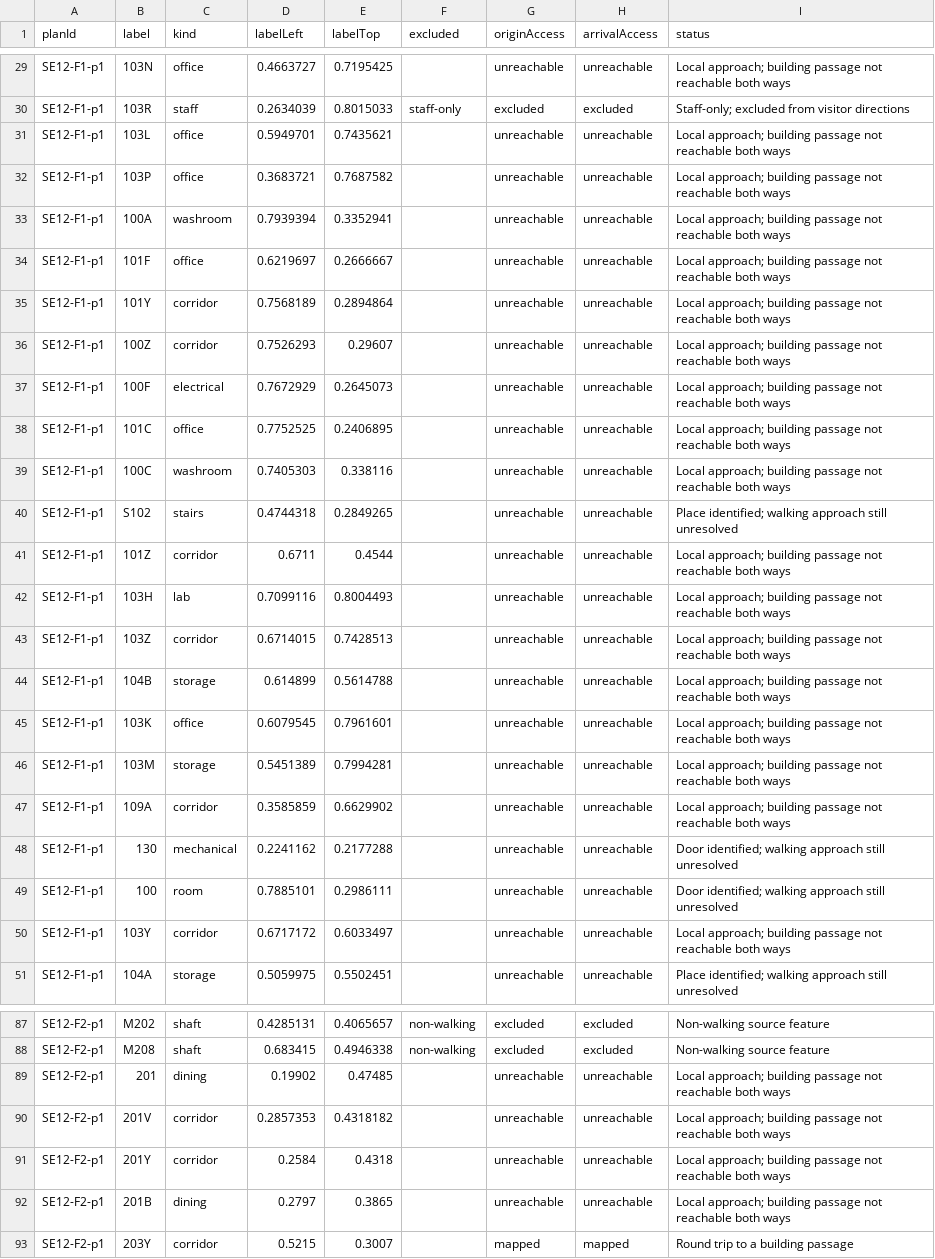
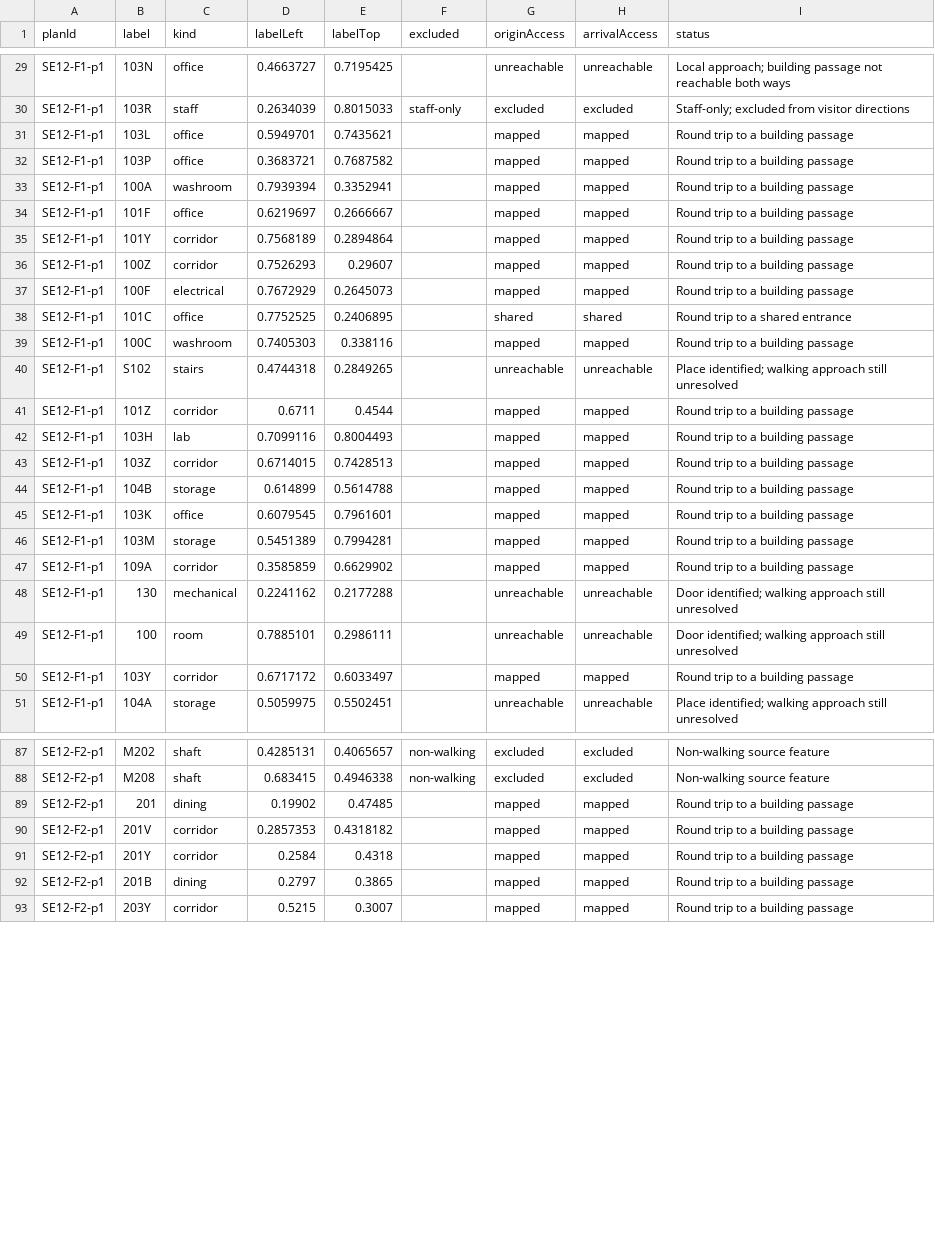
Before and after one commit to metamatong/bcit-comp4989-directionally-unchallenged, a CSV file: docs/three-building-coverage.csv, drawn as a sheet; only a part is shown, gaps mark what is left out; the diff covers the shown part only; the diff names each change by its address in the sheet, - before the commit and + after, or states it on an @@ line.

Commit message:
fix: connect the SE12 west stairs through confirmed outdoor approaches

```diff
--- a/docs/three-building-coverage.csv
+++ b/docs/three-building-coverage.csv
-G31:G37 (originAccess): unreachable
+G31:G37 (originAccess): mapped
-H31:H37 (arrivalAccess): unreachable
+H31:H37 (arrivalAccess): mapped
-I31:I37 (status): Local approach; building passage not reachable both ways
+I31:I37 (status): Round trip to a building passage
-G38 (originAccess): unreachable
+G38 (originAccess): shared
-H38 (arrivalAccess): unreachable
+H38 (arrivalAccess): shared
-I38 (status): Local approach; building passage not reachable both ways
+I38 (status): Round trip to a shared entrance
-G39 (originAccess): unreachable
+G39 (originAccess): mapped
-H39 (arrivalAccess): unreachable
+H39 (arrivalAccess): mapped
-I39 (status): Local approach; building passage not reachable both ways
+I39 (status): Round trip to a building passage
-G41:G47 (originAccess): unreachable
+G41:G47 (originAccess): mapped
-H41:H47 (arrivalAccess): unreachable
+H41:H47 (arrivalAccess): mapped
-I41:I47 (status): Local approach; building passage not reachable both ways
+I41:I47 (status): Round trip to a building passage
-G50 (originAccess): unreachable
+G50 (originAccess): mapped
-H50 (arrivalAccess): unreachable
+H50 (arrivalAccess): mapped
-I50 (status): Local approach; building passage not reachable both ways
+I50 (status): Round trip to a building passage
-G89:G92 (originAccess): unreachable
+G89:G92 (originAccess): mapped
-H89:H92 (arrivalAccess): unreachable
+H89:H92 (arrivalAccess): mapped
-I89:I92 (status): Local approach; building passage not reachable both ways
+I89:I92 (status): Round trip to a building passage
```
Also changed, not shown: 66 edited cells elsewhere in this file, 8 other files.
